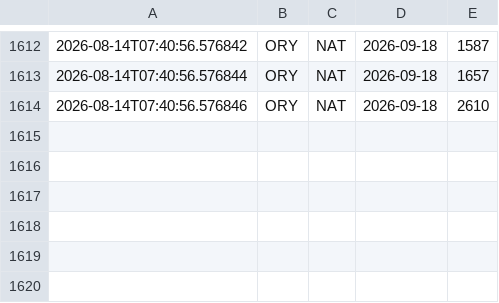
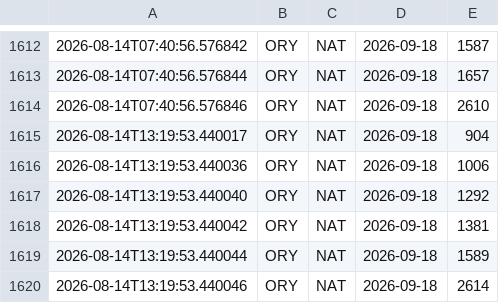
Before and after one commit to pauloeugenio/flypass, a CSV file: data/prices.csv, drawn as a sheet; only a part is shown, gaps mark what is left out; the diff names each change by its address in the sheet, - before the commit and + after, or states it on an @@ line.

Commit message:
Update flight prices

```diff
--- a/data/prices.csv
+++ b/data/prices.csv
+row 1615: 2026-08-14T13:19:53.440017 | ORY | NAT | 2026-09-18 | 904
+row 1616: 2026-08-14T13:19:53.440036 | ORY | NAT | 2026-09-18 | 1006
+row 1617: 2026-08-14T13:19:53.440040 | ORY | NAT | 2026-09-18 | 1292
+row 1618: 2026-08-14T13:19:53.440042 | ORY | NAT | 2026-09-18 | 1381
+row 1619: 2026-08-14T13:19:53.440044 | ORY | NAT | 2026-09-18 | 1589
+row 1620: 2026-08-14T13:19:53.440046 | ORY | NAT | 2026-09-18 | 2614
```
